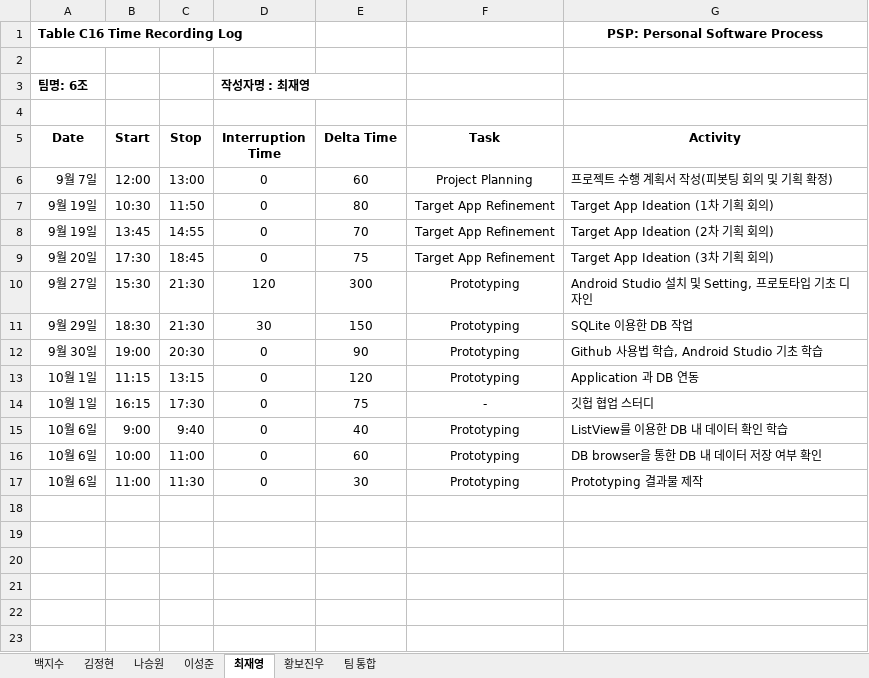
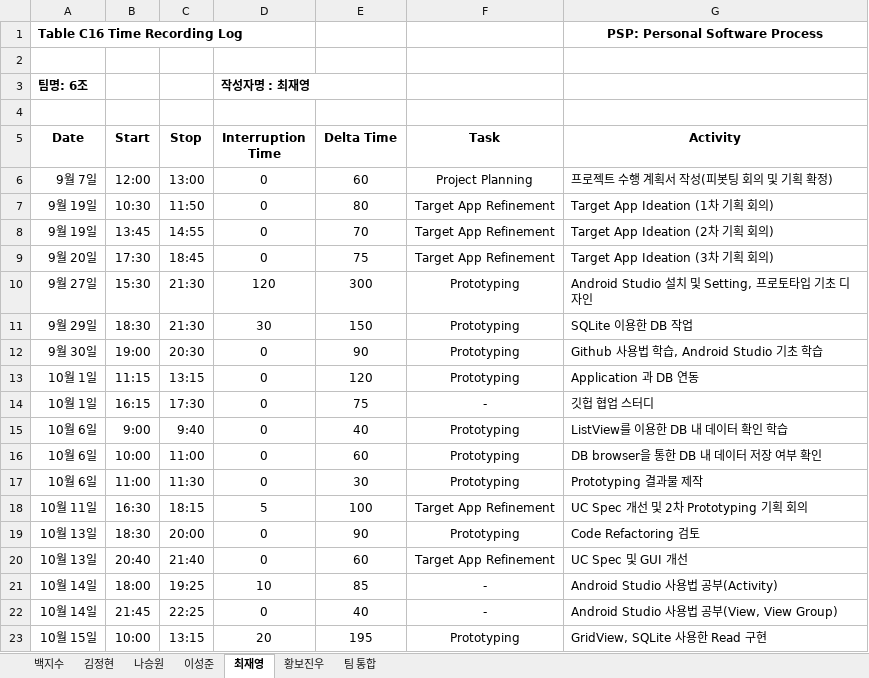
Before and after one commit to paekjisoo/babalzza, an Excel workbook: Project Planning/1_3_PSP_Sheet.xlsx, sheet 최재영, drawn as a sheet; values as stored, in another font and other column widths than the file's, no borders; the diff names each change by its address in the sheet, - before the commit and + after, or states it on an @@ line.

```diff
--- a/Project Planning/1_3_PSP_Sheet.xlsx (sheet 최재영)
+++ b/Project Planning/1_3_PSP_Sheet.xlsx (sheet 최재영)
+row 18: 10월 11일 | 16:30 | 18:15 | 5 | 100 | Target App Refinement | UC Spec 개선 및 2차 Prototyping 기획 회의
+row 19: 10월 13일 | 18:30 | 20:00 | 0 | 90 | Prototyping | Code Refactoring 검토
+row 20: 10월 13일 | 20:40 | 21:40 | 0 | 60 | Target App Refinement | UC Spec 및 GUI 개선
+row 21: 10월 14일 | 18:00 | 19:25 | 10 | 85 | - | Android Studio 사용법 공부(Activity)
+row 22: 10월 14일 | 21:45 | 22:25 | 0 | 40 | - | Android Studio 사용법 공부(View, View Group)
+row 23: 10월 15일 | 10:00 | 13:15 | 20 | 195 | Prototyping | GridView, SQLite 사용한 Read 구현
```
Also changed, not shown: sheet 나승원.
